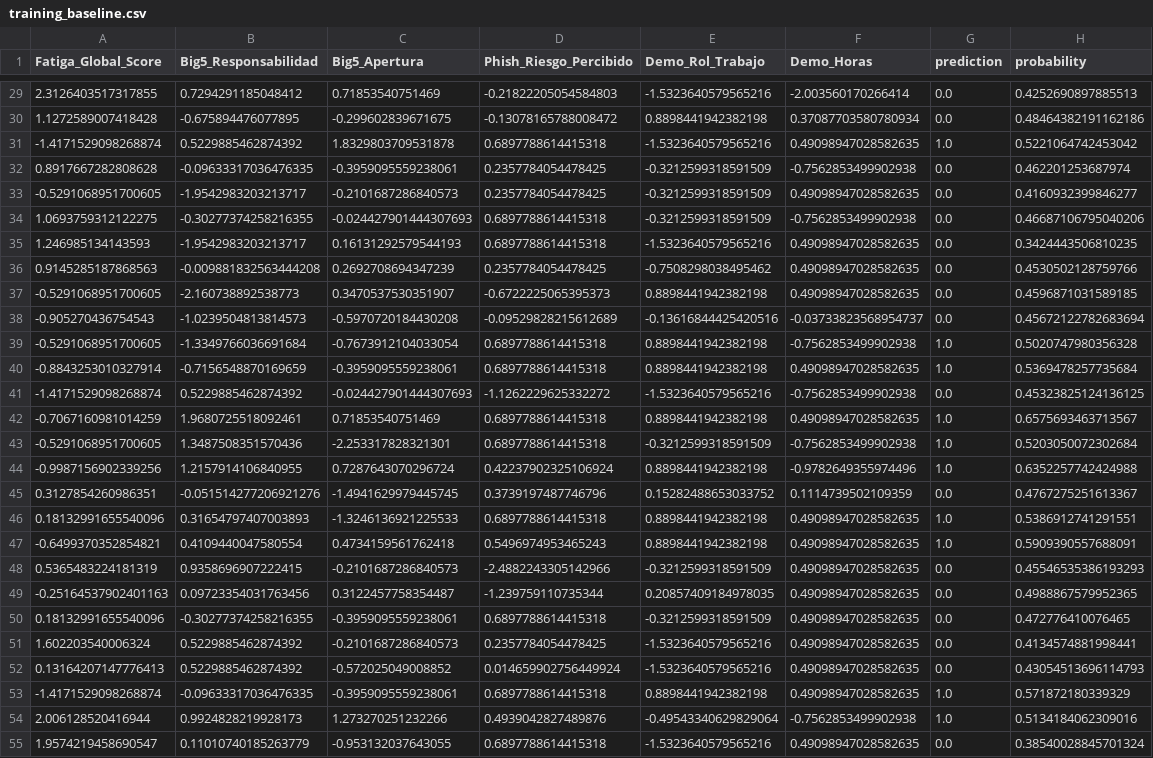
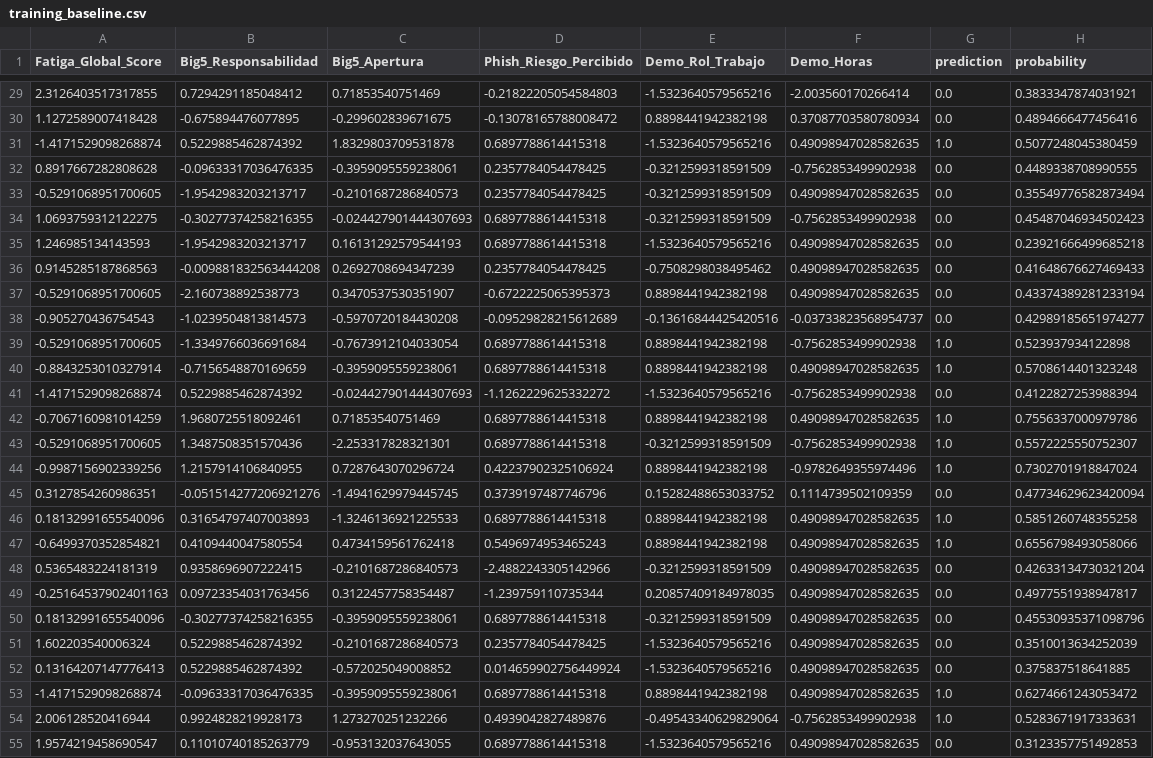
Before and after one commit to fmart3/detector-phishing, a CSV file: training_baseline.csv, drawn as a sheet; only a part is shown, gaps mark what is left out; the diff covers the shown part only; the diff names each change by its address in the sheet, - before the commit and + after, or states it on an @@ line.

```diff
--- a/training_baseline.csv
+++ b/training_baseline.csv
-H29 (probability): 0.4252690897885513
+H29 (probability): 0.3833347874031921
-H30 (probability): 0.48464382191162186
+H30 (probability): 0.4894666477456416
-H31 (probability): 0.5221064742453042
+H31 (probability): 0.5077248045380459
-H32 (probability): 0.462201253687974
+H32 (probability): 0.4489338708990555
-H33 (probability): 0.4160932399846277
+H33 (probability): 0.35549776582873494
-H34 (probability): 0.46687106795040206
+H34 (probability): 0.45487046934502423
-H35 (probability): 0.3424443506810235
+H35 (probability): 0.23921666499685218
-H36 (probability): 0.4530502128759766
+H36 (probability): 0.41648676627469433
-H37 (probability): 0.4596871031589185
+H37 (probability): 0.43374389281233194
-H38 (probability): 0.45672122782683694
+H38 (probability): 0.42989185651974277
-H39 (probability): 0.5020747980356328
+H39 (probability): 0.523937934122898
-H40 (probability): 0.5369478257735684
+H40 (probability): 0.5708614401323248
-H41 (probability): 0.45323825124136125
+H41 (probability): 0.4122827253988394
-H42 (probability): 0.6575693463713567
+H42 (probability): 0.7556337000979786
-H43 (probability): 0.5203050072302684
+H43 (probability): 0.5572225550752307
-H44 (probability): 0.6352257742424988
+H44 (probability): 0.7302701918847024
-H45 (probability): 0.4767275251613367
+H45 (probability): 0.47734629623420094
-H46 (probability): 0.5386912741291551
+H46 (probability): 0.5851260748355258
-H47 (probability): 0.5909390557688091
+H47 (probability): 0.6556798493058066
-H48 (probability): 0.45546535386193293
+H48 (probability): 0.42633134730321204
-H49 (probability): 0.4988867579952365
+H49 (probability): 0.4977551938947817
-H50 (probability): 0.472776410076465
+H50 (probability): 0.45530935371098796
-H51 (probability): 0.4134574881998441
+H51 (probability): 0.3510013634252039
-H52 (probability): 0.43054513696114793
+H52 (probability): 0.375837518641885
-H53 (probability): 0.571872180339329
+H53 (probability): 0.6274661243053472
-H54 (probability): 0.5134184062309016
+H54 (probability): 0.5283671917333631
-H55 (probability): 0.38540028845701324
+H55 (probability): 0.3123357751492853
```
Also changed, not shown: 81 edited cells elsewhere in this file.
